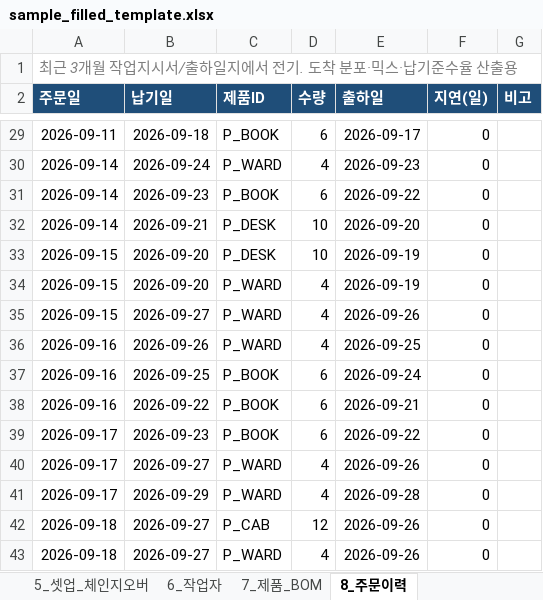
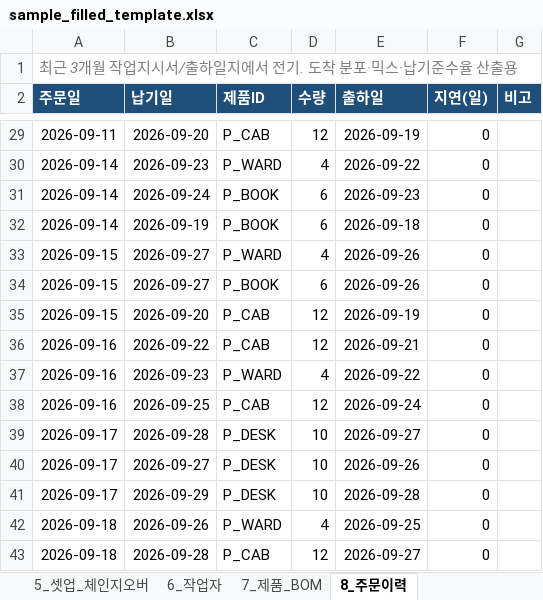
Before and after one commit to nottalggak/claude_mem, an Excel workbook: factory-twin/data/sample_filled_template.xlsx, sheet 8_주문이력, drawn as a sheet; only a part is shown, gaps mark what is left out; values as stored, in another font and other column widths than the file's, no borders; removed rows and columns are numbered as before the commit, all else as after; the diff covers the shown part only; the diff names each change by its address in the sheet, - before the commit and + after, or states it on an @@ line.

```diff
--- a/factory-twin/data/sample_filled_template.xlsx (sheet 8_주문이력)
+++ b/factory-twin/data/sample_filled_template.xlsx (sheet 8_주문이력)
-B29 (납기일): 2026-09-18
+B29 (납기일): 2026-09-20
-C29 (제품ID): P_BOOK
+C29 (제품ID): P_CAB
-D29 (수량): 6
+D29 (수량): 12
-E29 (출하일): 2026-09-17
+E29 (출하일): 2026-09-19
-B30 (납기일): 2026-09-24
+B30 (납기일): 2026-09-23
-E30 (출하일): 2026-09-23
+E30 (출하일): 2026-09-22
-B31 (납기일): 2026-09-23
+B31 (납기일): 2026-09-24
-E31 (출하일): 2026-09-22
+E31 (출하일): 2026-09-23
-B32 (납기일): 2026-09-21
+B32 (납기일): 2026-09-19
-C32 (제품ID): P_DESK
+C32 (제품ID): P_BOOK
-D32 (수량): 10
+D32 (수량): 6
-E32 (출하일): 2026-09-20
+E32 (출하일): 2026-09-18
-row 33: 2026-09-15 | 2026-09-20 | P_DESK | 10 | 2026-09-19 | 0
-row 34: 2026-09-15 | 2026-09-20 | P_WARD | 4 | 2026-09-19 | 0
+row 34: 2026-09-15 | 2026-09-27 | P_BOOK | 6 | 2026-09-26 | 0
+row 35: 2026-09-15 | 2026-09-20 | P_CAB | 12 | 2026-09-19 | 0
+row 36: 2026-09-16 | 2026-09-22 | P_CAB | 12 | 2026-09-21 | 0
-B37 (납기일): 2026-09-26
+B37 (납기일): 2026-09-23
-E37 (출하일): 2026-09-25
+E37 (출하일): 2026-09-22
-C38 (제품ID): P_BOOK
+C38 (제품ID): P_CAB
-D38 (수량): 6
+D38 (수량): 12
-row 38: 2026-09-16 | 2026-09-22 | P_BOOK | 6 | 2026-09-21 | 0
-B39 (납기일): 2026-09-23
+B39 (납기일): 2026-09-28
-C39 (제품ID): P_BOOK
+C39 (제품ID): P_DESK
-D39 (수량): 6
+D39 (수량): 10
-E39 (출하일): 2026-09-22
+E39 (출하일): 2026-09-27
-C40:C41 (제품ID): P_WARD
+C40:C41 (제품ID): P_DESK
-D40:D41 (수량): 4
+D40:D41 (수량): 10
-row 42: 2026-09-18 | 2026-09-27 | P_CAB | 12 | 2026-09-26 | 0
-B42 (납기일): 2026-09-27
+B42 (납기일): 2026-09-26
-E42 (출하일): 2026-09-26
+E42 (출하일): 2026-09-25
+row 43: 2026-09-18 | 2026-09-28 | P_CAB | 12 | 2026-09-27 | 0
```
Also changed, not shown: 3 added rows, 3 removed rows and 59 edited cells elsewhere in this sheet, sheet 4_공정_사이클타임, sheet 18_검증지표, sheet 2_기계대장, sheet 23_운반_출하대장, factory-twin/capture/templates/현장수집_템플릿.xlsx, 20 other files.
